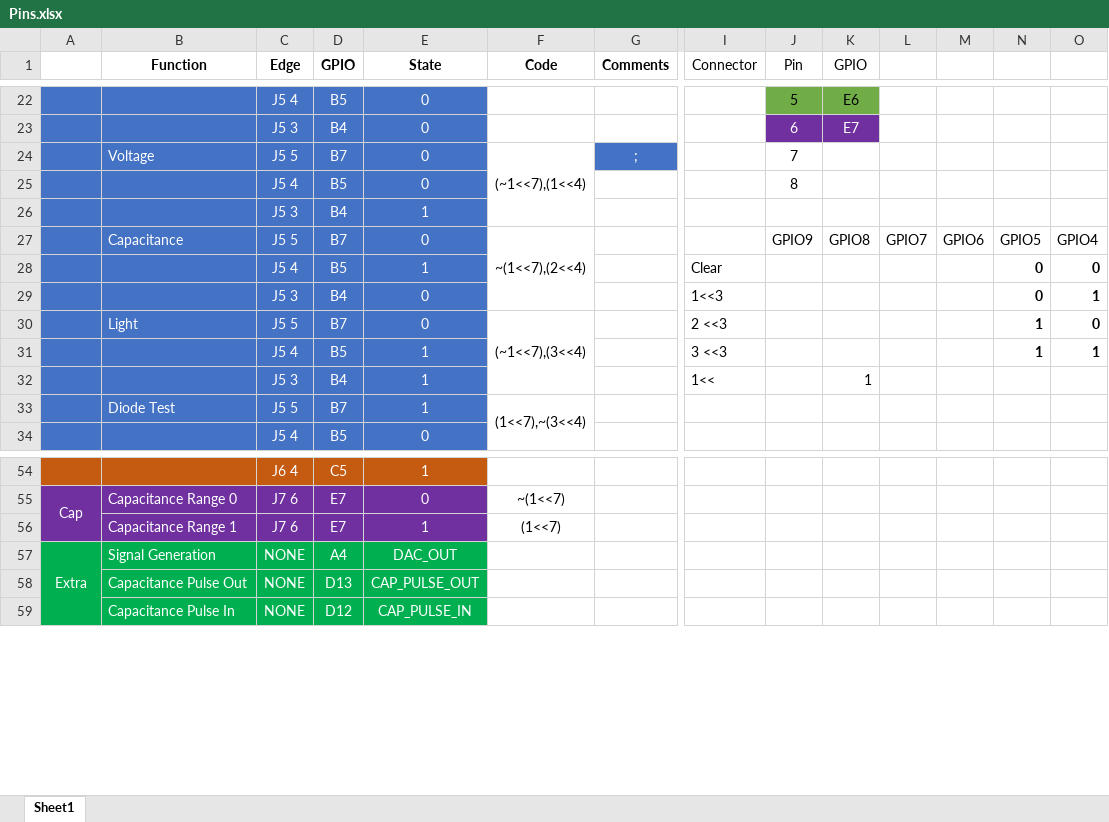
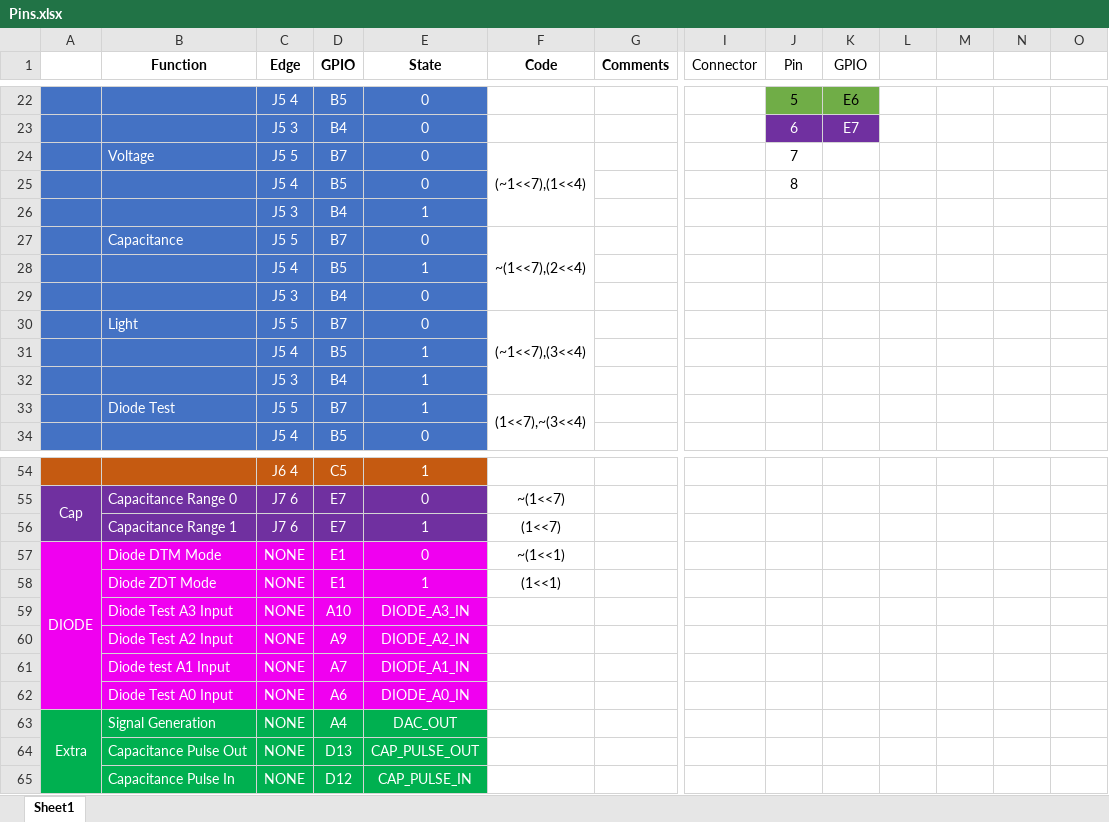
Before and after one commit to AmrikSadhra/DMM-STM32, an Excel workbook: Pins.xlsx, sheet Sheet1, drawn as a sheet; only a part is shown, gaps mark what is left out; values as stored, in another font and other column widths than the file's, no borders; removed rows and columns are numbered as before the commit, all else as after; rows hold the shown columns only; the diff names each change by its address in the sheet, - before the commit and + after, or states it on an @@ line.

Commit message:
Diode testing working. External button interrupt for diode switch done

```diff
--- a/Pins.xlsx (sheet Sheet1)
+++ b/Pins.xlsx (sheet Sheet1)
-G24 (Comments): ;
+G24 (Comments): (empty)
-G24 fill: #4472C4
+G24 fill: none
-row 27:  | Capacitance | J5 5 | B7 | 0 | ~(1<<7),(2<<4) |  |  | GPIO9 | GPIO8 | GPIO7 | GPIO6 | GPIO5 | GPIO4
-row 28:  |  | J5 4 | B5 | 1 |  |  | Clear |  |  |  |  | 0 | 0
-row 29:  |  | J5 3 | B4 | 0 |  |  | 1<<3 |  |  |  |  | 0 | 1
-row 30:  | Light | J5 5 | B7 | 0 | (~1<<7),(3<<4) |  | 2 <<3 |  |  |  |  | 1 | 0
-row 31:  |  | J5 4 | B5 | 1 |  |  | 3 <<3 |  |  |  |  | 1 | 1
+row 27:  | Capacitance | J5 5 | B7 | 0 | ~(1<<7),(2<<4)
+row 28:  |  | J5 4 | B5 | 1
+row 29:  |  | J5 3 | B4 | 0
+row 30:  | Light | J5 5 | B7 | 0 | (~1<<7),(3<<4)
+row 31:  |  | J5 4 | B5 | 1
-I32 (Connector): 1<<
+I32 (Connector): (empty)
-K32 (GPIO): 1
+K32 (GPIO): (empty)
+row 57: DIODE | Diode DTM Mode | NONE | E1 | 0 | ~(1<<1)
+row 58:  | Diode ZDT Mode | NONE | E1 | 1 | (1<<1)
+row 59:  | Diode Test A3 Input | NONE | A10 | DIODE_A3_IN
+row 60:  | Diode Test A2 Input | NONE | A9 | DIODE_A2_IN
+row 61:  | Diode test A1 Input | NONE | A7 | DIODE_A1_IN
+row 62:  | Diode Test A0 Input | NONE | A6 | DIODE_A0_IN
```
Also changed, not shown: 19 other files.
